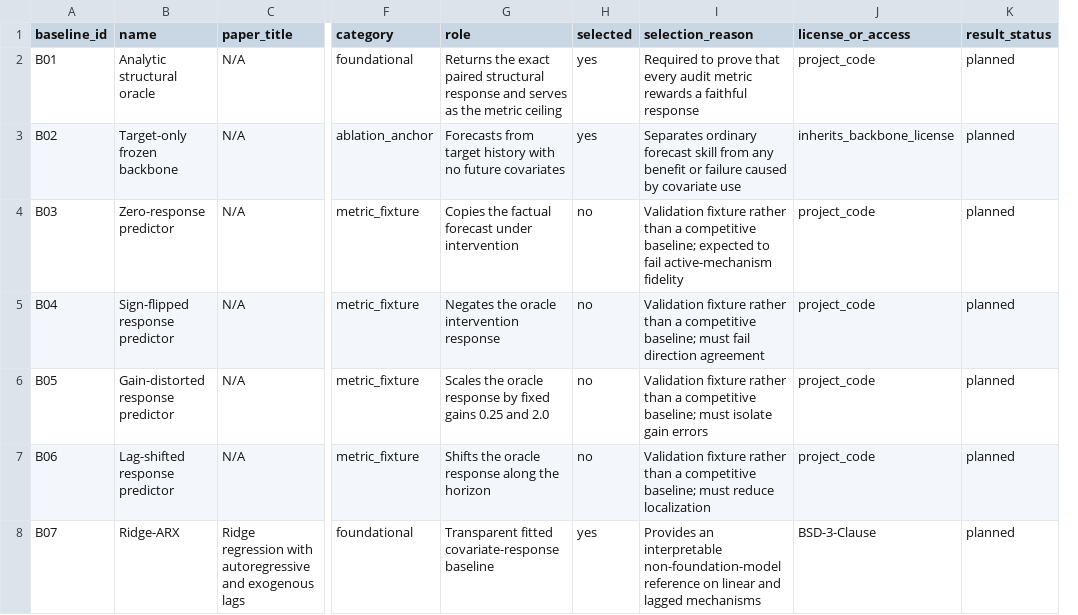
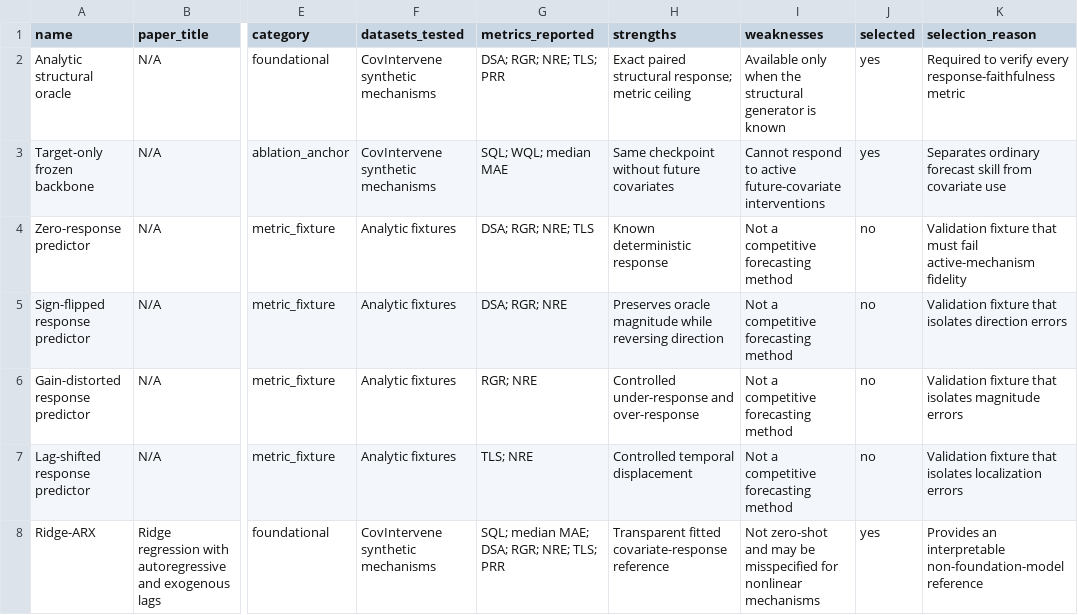
Before and after one commit to FlyMe2star/tsfm-covariate-faithfulness, a CSV file: notes/design/baselines.csv, drawn as a sheet; only a part is shown, gaps mark what is left out; removed rows and columns are numbered as before the commit, all else as after; the diff covers the shown part only; the diff names each change by its address in the sheet, - before the commit and + after, or states it on an @@ line.

Commit message:
Implement frozen CovIntervene P0 preflight

```diff
--- a/notes/design/baselines.csv
+++ b/notes/design/baselines.csv
-column A (baseline_id), rows 2-8: B01 | B02 | B03 | B04 | B05 | B06 | B07
+column F (datasets_tested), rows 2-8: CovIntervene synthetic mechanisms | CovIntervene synthetic mechanisms | Analytic fixtures | Analytic fixtures | Analytic fixtures | Analytic fixtures | CovIntervene synthetic mechanisms
+column H (strengths), rows 2-8: Exact paired structural response; metric ceiling | Same checkpoint without future covariates | Known deterministic response | Preserves oracle magnitude while reversing direction | Controlled under-response and over-response | Controlled temporal displacement | Transparent fitted covariate-response reference
+column I (weaknesses), rows 2-8: Available only when the structural generator is known | Cannot respond to active future-covariate interventions | Not a competitive forecasting method | Not a competitive forecasting method | Not a competitive forecasting method | Not a competitive forecasting method | Not zero-shot and may be misspecified for nonlinear mechanisms
-column J (license_or_access), rows 2-8: project_code | inherits_backbone_license | project_code | project_code | project_code | project_code | BSD-3-Clause
-column K (result_status), rows 2-8: all planned
-G1: role
+G1: metrics_reported
-G2 (metrics_reported): Returns the exact paired structural response and serves as the metric ceiling
+G2 (metrics_reported): DSA; RGR; NRE; TLS; PRR
-K2 (selection_reason): Required to prove that every audit metric rewards a faithful response
+K2 (selection_reason): Required to verify every response-faithfulness metric
-G3 (metrics_reported): Forecasts from target history with no future covariates
+G3 (metrics_reported): SQL; WQL; median MAE
-K3 (selection_reason): …skill from any benefit or failure caused by covariate use
+K3 (selection_reason): …skill from covariate use
-G4 (metrics_reported): Copies the factual forecast under intervention
+G4 (metrics_reported): DSA; RGR; NRE; TLS
-K4 (selection_reason): Validation fixture rather than a competitive baseline; expected to fail active-mechanism…
+K4 (selection_reason): Validation fixture that must fail active-mechanism…
-G5 (metrics_reported): Negates the oracle intervention response
+G5 (metrics_reported): DSA; RGR; NRE
-K5 (selection_reason): Validation fixture rather than a competitive baseline; must fail direction agreement
+K5 (selection_reason): Validation fixture that isolates direction errors
-G6 (metrics_reported): Scales the oracle response by fixed gains 0.25 and 2.0
+G6 (metrics_reported): RGR; NRE
-K6 (selection_reason): Validation fixture rather than a competitive baseline; must isolate gain errors
+K6 (selection_reason): Validation fixture that isolates magnitude errors
-G7 (metrics_reported): Shifts the oracle response along the horizon
+G7 (metrics_reported): TLS; NRE
-K7 (selection_reason): Validation fixture rather than a competitive baseline; must reduce localization
+K7 (selection_reason): Validation fixture that isolates localization errors
-G8 (metrics_reported): Transparent fitted covariate-response baseline
+G8 (metrics_reported): SQL; median MAE; DSA; RGR; NRE; TLS; PRR
-K8 (selection_reason): …non-foundation-model reference on linear and lagged mechanisms
+K8 (selection_reason): …non-foundation-model reference
```
Also changed, not shown: 12 edited cells elsewhere in this file, notes/design/experiment-matrix.csv, notes/design/method-components.csv, 27 other files.
